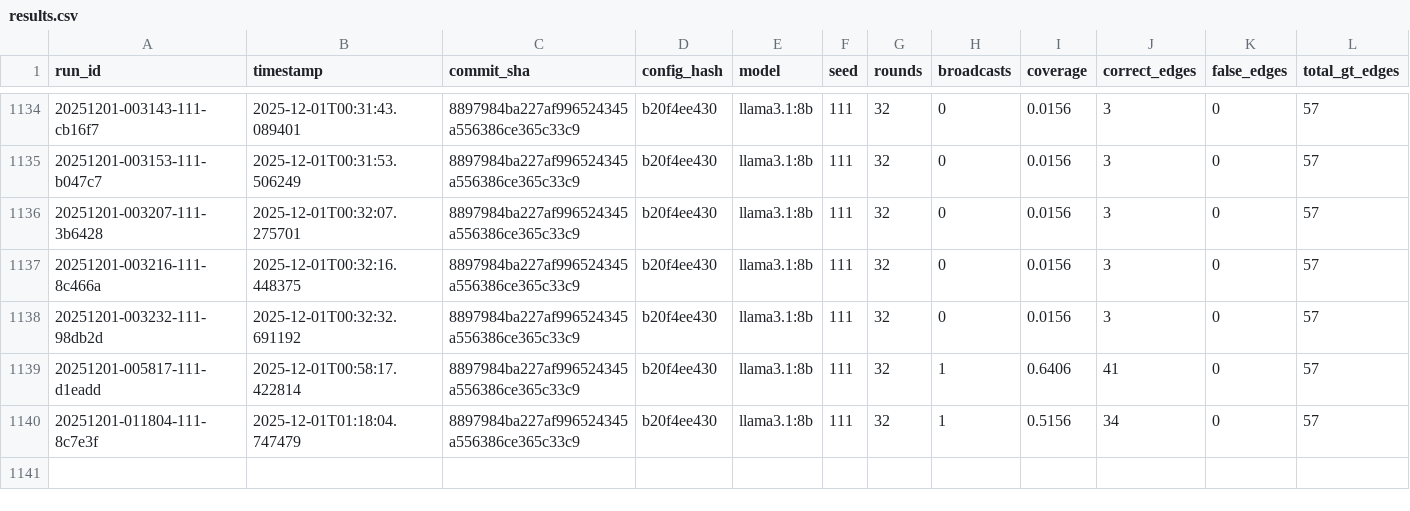
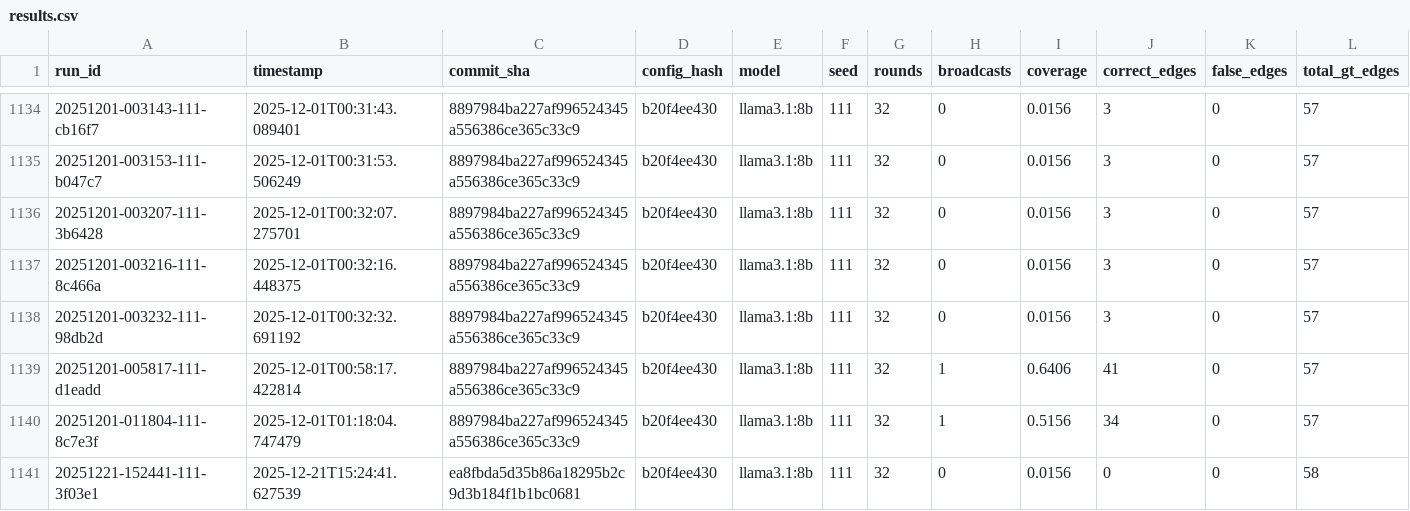
Before and after one commit to Deskwood/Drone-SA-Comms, a CSV file: corasat/results.csv, drawn as a sheet; only a part is shown, gaps mark what is left out; rows hold the shown columns only; the diff names each change by its address in the sheet, - before the commit and + after, or states it on an @@ line.

Commit message:
Refactor Simulation and Main Modules for Improved Clarity and Functionality
- Enhanced the Simulation class by modularizing methods for loading rules, normalizing game counts, and creating GUI.
- Improved error handling and logging throughout the Simulation class.
- Updated the main entry point to streamline seed handling and configuration reloading.
- Added functions for better management of simulation runs and results persistence.
- Cleaned up code for readability and maintainability, including consistent use of type hints.
- Updated results.csv with new simulation run data.

```diff
--- a/corasat/results.csv
+++ b/corasat/results.csv
+row 1141: 20251221-152441-111-3f03e1 | 2025-12-21T15:24:41.627539 | ea8fbda5d35b86a18295b2c9d3b184f1b1bc0681 | b20f4ee430 | llama3.1:8b | 111 | 32 | 0 | 0.0156 | 0 | 0 | 58
```
Also changed, not shown: 7 other files.
